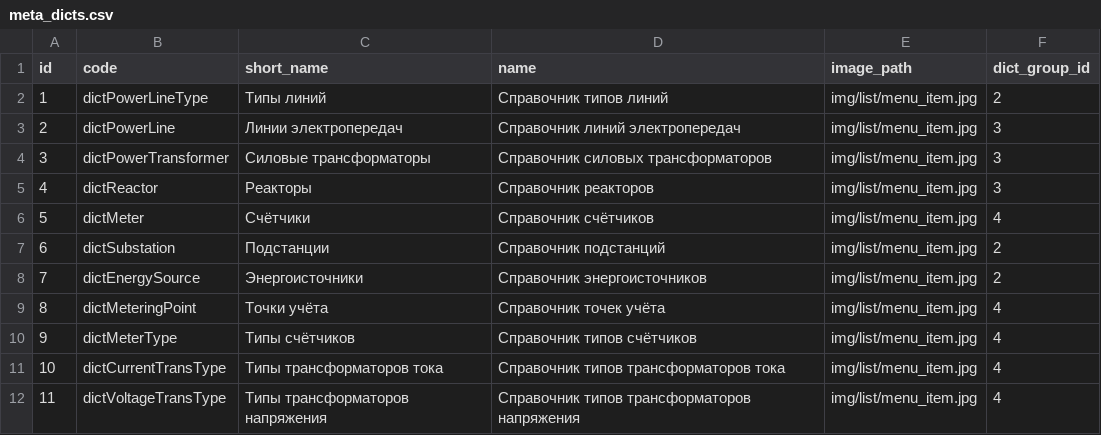
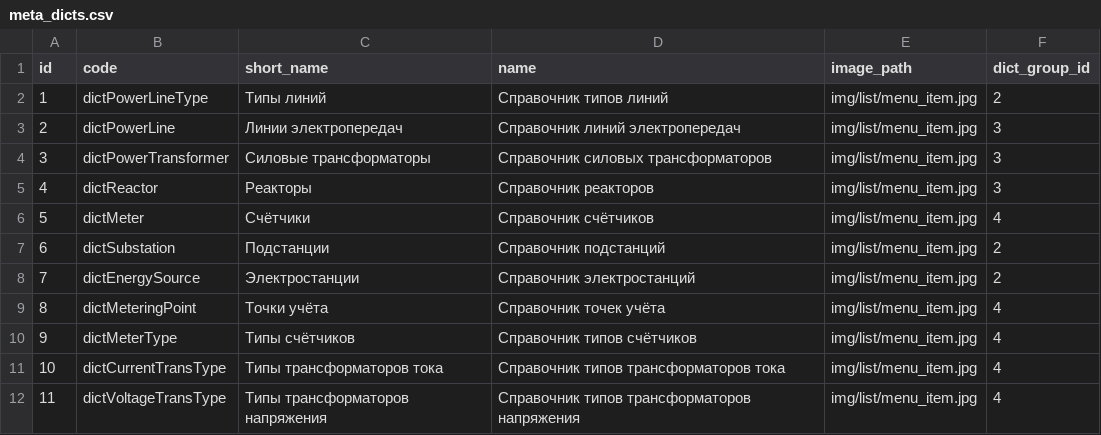
Before and after one commit to eugenenew80/blnMetaApi, a CSV file: src/main/resources/liquibase/dev/release-1/data/meta_dicts.csv, drawn as a sheet; only a part is shown.

Commit message:
rename energySource description

```diff
--- a/src/main/resources/liquibase/dev/release-1/data/meta_dicts.csv
+++ b/src/main/resources/liquibase/dev/release-1/data/meta_dicts.csv
@@ -7,3 +7,3 @@
 6;dictSubstation;Подстанции;Справочник подстанций;img/list/menu_item.jpg;2
-7;dictEnergySource;Энергоисточники;Справочник энергоисточников;img/list/menu_item.jpg;2
+7;dictEnergySource;Электростанции;Справочник электростанций;img/list/menu_item.jpg;2
 8;dictMeteringPoint;Точки учёта;Справочник точек учёта;img/list/menu_item.jpg;4
```
